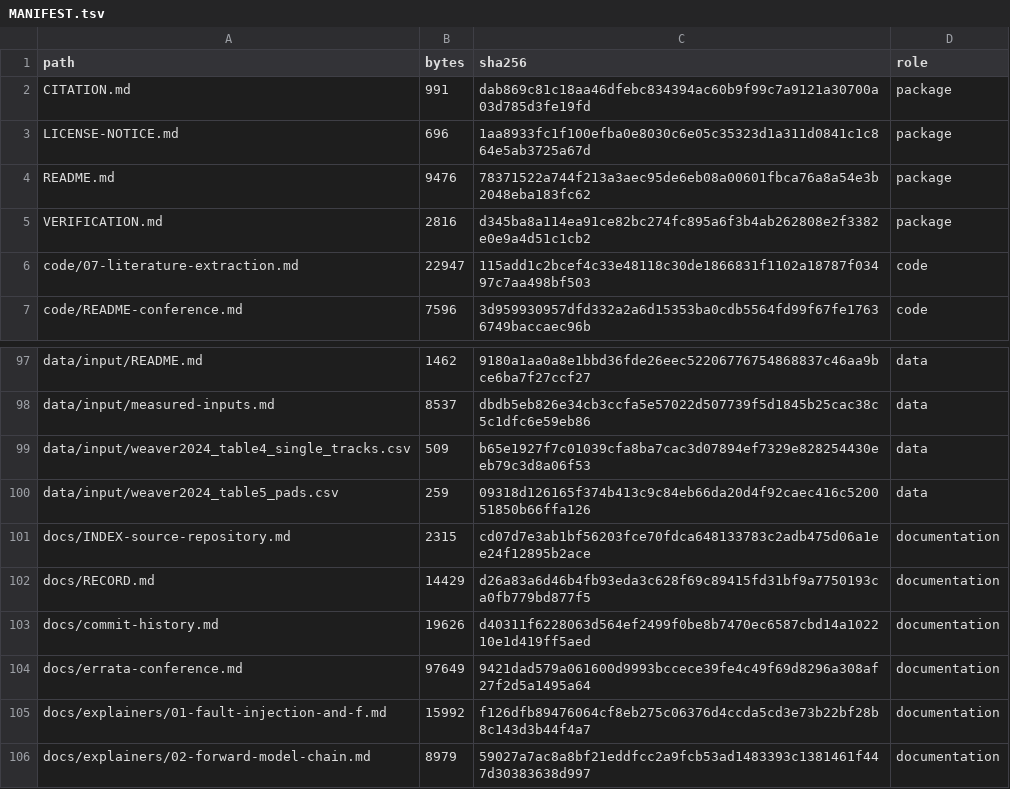
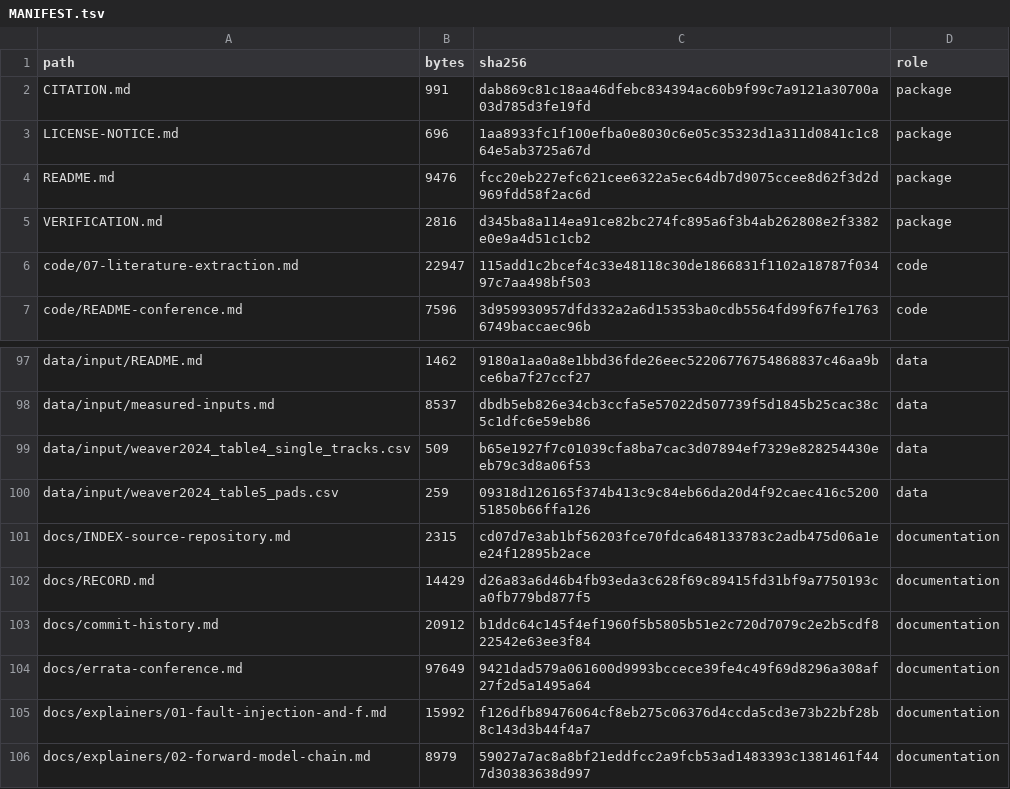
Before and after one commit to sj3006/sj3006, a TSV file: cirfcms2027/replication/MANIFEST.tsv, drawn as a sheet; only a part is shown, gaps mark what is left out.

```diff
--- a/cirfcms2027/replication/MANIFEST.tsv
+++ b/cirfcms2027/replication/MANIFEST.tsv
@@ -3,3 +3,3 @@ CITATION.md	991	dab869c81c18aa46dfebc834394ac60b9f99c7a9121a30700a03d785d3fe19fd
 LICENSE-NOTICE.md	696	1aa8933fc1f100efba0e8030c6e05c35323d1a311d0841c1c864e5ab3725a67d	package
-README.md	9476	78371522a744f213a3aec95de6eb08a00601fbca76a8a54e3b2048eba183fc62	package
+README.md	9476	fcc20eb227efc621cee6322a5ec64db7d9075ccee8d62f3d2d969fdd58f2ac6d	package
 VERIFICATION.md	2816	d345ba8a114ea91ce82bc274fc895a6f3b4ab262808e2f3382e0e9a4d51c1cb2	package
@@ -102,3 +102,3 @@ docs/INDEX-source-repository.md	2315	cd07d7e3ab1bf56203fce70fdca648133783c2adb47
 docs/RECORD.md	14429	d26a83a6d46b4fb93eda3c628f69c89415fd31bf9a7750193ca0fb779bd877f5	documentation
-docs/commit-history.md	19626	d40311f6228063d564ef2499f0be8b7470ec6587cbd14a102210e1d419ff5aed	documentation
+docs/commit-history.md	20912	b1ddc64c145f4ef1960f5b5805b51e2c720d7079c2e2b5cdf822542e63ee3f84	documentation
 docs/errata-conference.md	97649	9421dad579a061600d9993bccece39fe4c49f69d8296a308af27f2d5a1495a64	documentation
```
Also changed, not shown: 3 other files.
